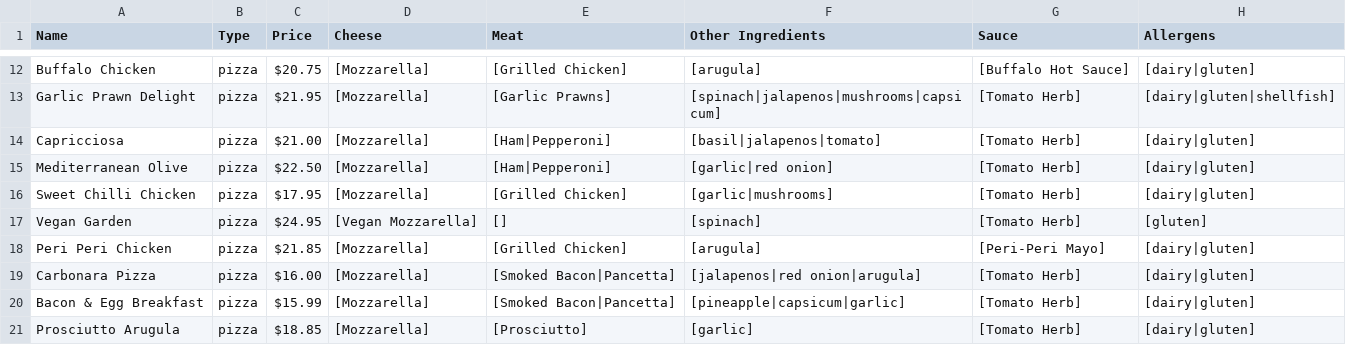
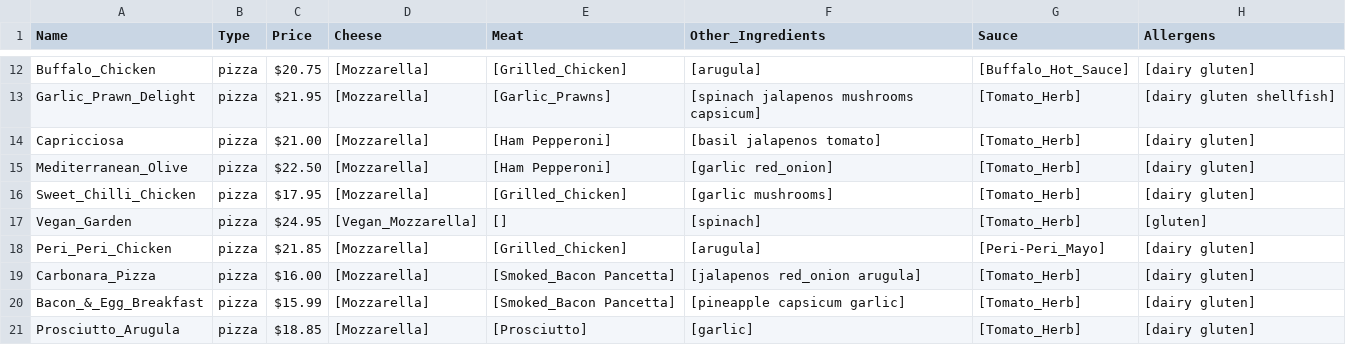
Before and after one commit to JudahDeane/COSC120_OOD-A_Project, a CSV file: cosc120_research_project/Pizza Ordering/pizza_menu_database_v10.csv, drawn as a sheet; only a part is shown, gaps mark what is left out; the diff covers the shown part only; the diff names each change by its address in the sheet, - before the commit and + after, or states it on an @@ line.

```diff
--- a/cosc120_research_project/Pizza Ordering/pizza_menu_database_v10.csv
+++ b/cosc120_research_project/Pizza Ordering/pizza_menu_database_v10.csv
-F1: Other Ingredients
+F1: Other_Ingredients
-A12 (Name): Buffalo Chicken
+A12 (Name): Buffalo_Chicken
-E12 (Meat): [Grilled Chicken]
+E12 (Meat): [Grilled_Chicken]
-G12 (Sauce): [Buffalo Hot Sauce]
+G12 (Sauce): [Buffalo_Hot_Sauce]
-H12 (Allergens): [dairy|gluten]
+H12 (Allergens): [dairy gluten]
-A13 (Name): Garlic Prawn Delight
+A13 (Name): Garlic_Prawn_Delight
-E13 (Meat): [Garlic Prawns]
+E13 (Meat): [Garlic_Prawns]
-F13 (Other_Ingredients): [spinach|jalapenos|mushrooms|capsicum]
+F13 (Other_Ingredients): [spinach jalapenos mushrooms capsicum]
-G13:G17 (Sauce): [Tomato Herb]
+G13:G17 (Sauce): [Tomato_Herb]
-H13 (Allergens): [dairy|gluten|shellfish]
+H13 (Allergens): [dairy gluten shellfish]
-E14:E15 (Meat): [Ham|Pepperoni]
+E14:E15 (Meat): [Ham Pepperoni]
-F14 (Other_Ingredients): [basil|jalapenos|tomato]
+F14 (Other_Ingredients): [basil jalapenos tomato]
-H14:H16 (Allergens): [dairy|gluten]
+H14:H16 (Allergens): [dairy gluten]
-A15 (Name): Mediterranean Olive
+A15 (Name): Mediterranean_Olive
-F15 (Other_Ingredients): [garlic|red onion]
+F15 (Other_Ingredients): [garlic red_onion]
-A16 (Name): Sweet Chilli Chicken
+A16 (Name): Sweet_Chilli_Chicken
-E16 (Meat): [Grilled Chicken]
+E16 (Meat): [Grilled_Chicken]
-F16 (Other_Ingredients): [garlic|mushrooms]
+F16 (Other_Ingredients): [garlic mushrooms]
-A17 (Name): Vegan Garden
+A17 (Name): Vegan_Garden
-D17 (Cheese): [Vegan Mozzarella]
+D17 (Cheese): [Vegan_Mozzarella]
-A18 (Name): Peri Peri Chicken
+A18 (Name): Peri_Peri_Chicken
-E18 (Meat): [Grilled Chicken]
+E18 (Meat): [Grilled_Chicken]
-G18 (Sauce): [Peri-Peri Mayo]
+G18 (Sauce): [Peri-Peri_Mayo]
-H18:H21 (Allergens): [dairy|gluten]
+H18:H21 (Allergens): [dairy gluten]
-A19 (Name): Carbonara Pizza
+A19 (Name): Carbonara_Pizza
-E19:E20 (Meat): [Smoked Bacon|Pancetta]
+E19:E20 (Meat): [Smoked_Bacon Pancetta]
-F19 (Other_Ingredients): [jalapenos|red onion|arugula]
+F19 (Other_Ingredients): [jalapenos red_onion arugula]
-G19:G21 (Sauce): [Tomato Herb]
+G19:G21 (Sauce): [Tomato_Herb]
-A20 (Name): Bacon & Egg Breakfast
+A20 (Name): Bacon_&_Egg_Breakfast
-F20 (Other_Ingredients): [pineapple|capsicum|garlic]
+F20 (Other_Ingredients): [pineapple capsicum garlic]
-A21 (Name): Prosciutto Arugula
+A21 (Name): Prosciutto_Arugula
```
Also changed, not shown: 151 edited cells elsewhere in this file, 2 other files.
